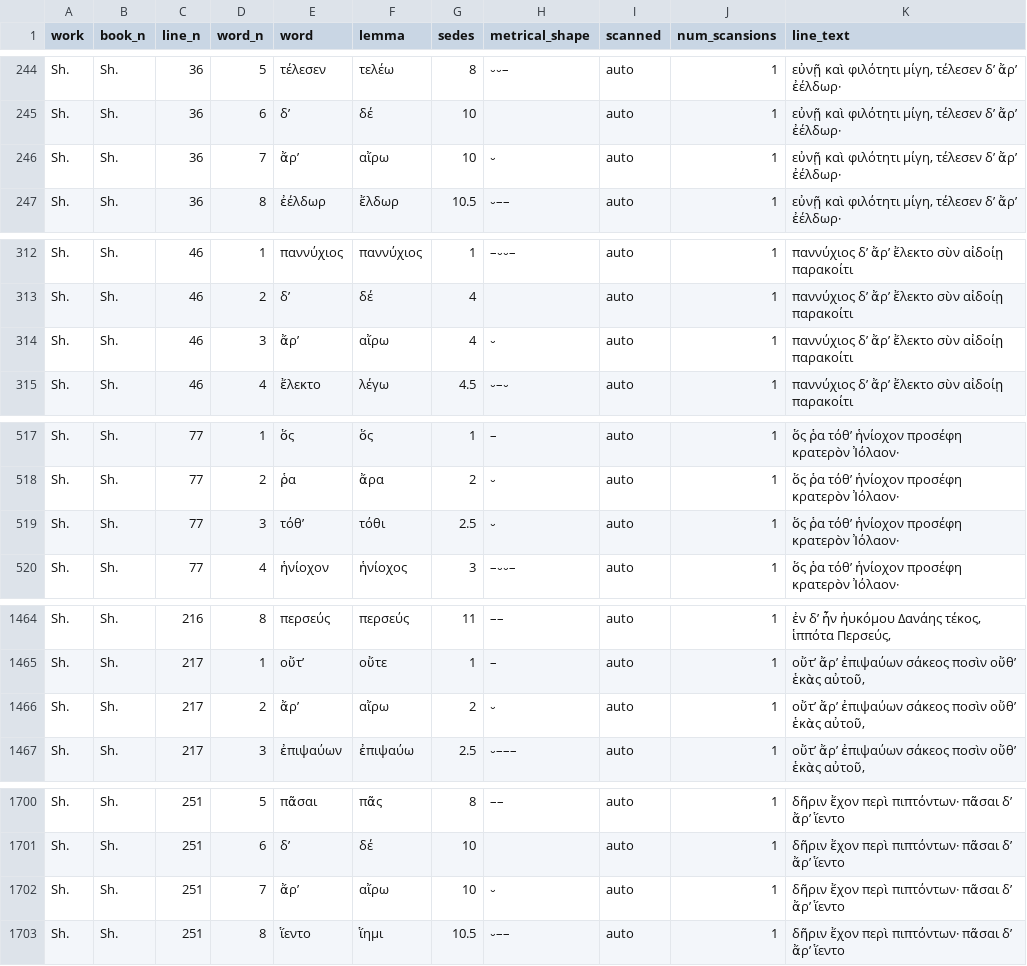
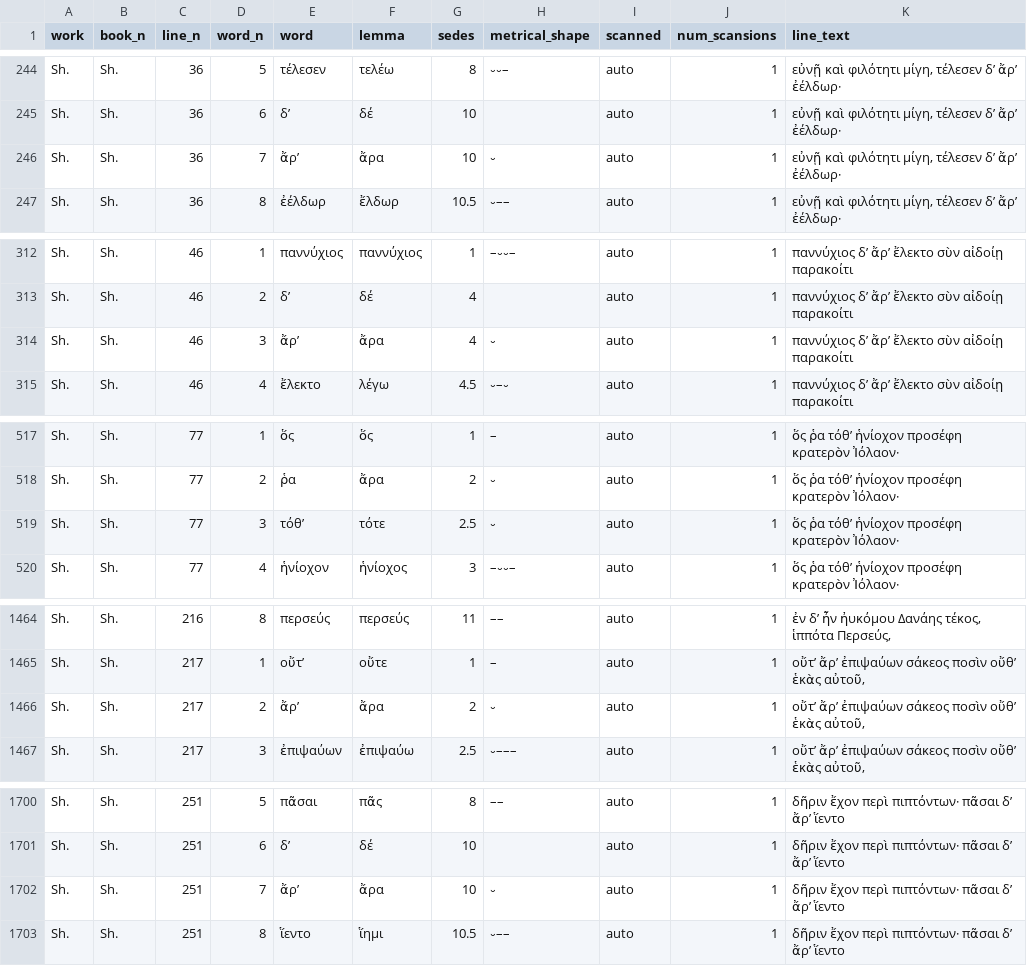
Before and after one commit to sasansom/breaking-hermanns-bridge, a CSV file: sedes/corpus/shield.csv, drawn as a sheet; only a part is shown, gaps mark what is left out; the diff covers the shown part only.

```diff
--- a/sedes/corpus/shield.csv
+++ b/sedes/corpus/shield.csv
@@ -245,3 +245,3 @@ Sh.,Sh.,36,5,τέλεσεν,τελέω,8,⏑⏑–,auto,1,"εὐνῇ κ
 Sh.,Sh.,36,6,δ’,δέ,10,,auto,1,"εὐνῇ καὶ φιλότητι μίγη, τέλεσεν δ’ ἄρ’ ἐέλδωρ·"
-Sh.,Sh.,36,7,ἄρ’,αἴρω,10,⏑,auto,1,"εὐνῇ καὶ φιλότητι μίγη, τέλεσεν δ’ ἄρ’ ἐέλδωρ·"
+Sh.,Sh.,36,7,ἄρ’,ἄρα,10,⏑,auto,1,"εὐνῇ καὶ φιλότητι μίγη, τέλεσεν δ’ ἄρ’ ἐέλδωρ·"
 Sh.,Sh.,36,8,ἐέλδωρ,ἔλδωρ,10.5,⏑––,auto,1,"εὐνῇ καὶ φιλότητι μίγη, τέλεσεν δ’ ἄρ’ ἐέλδωρ·"
@@ -313,3 +313,3 @@ Sh.,Sh.,46,1,παννύχιος,παννύχιος,1,–⏑⏑–,auto,1,π
 Sh.,Sh.,46,2,δ’,δέ,4,,auto,1,παννύχιος δ’ ἄρ’ ἔλεκτο σὺν αἰδοίῃ παρακοίτι
-Sh.,Sh.,46,3,ἄρ’,αἴρω,4,⏑,auto,1,παννύχιος δ’ ἄρ’ ἔλεκτο σὺν αἰδοίῃ παρακοίτι
+Sh.,Sh.,46,3,ἄρ’,ἄρα,4,⏑,auto,1,παννύχιος δ’ ἄρ’ ἔλεκτο σὺν αἰδοίῃ παρακοίτι
 Sh.,Sh.,46,4,ἔλεκτο,λέγω,4.5,⏑–⏑,auto,1,παννύχιος δ’ ἄρ’ ἔλεκτο σὺν αἰδοίῃ παρακοίτι
@@ -518,3 +518,3 @@ Sh.,Sh.,77,1,ὅς,ὅς,1,–,auto,1,ὅς ῥα τόθ’ ἡνι
 Sh.,Sh.,77,2,ῥα,ἄρα,2,⏑,auto,1,ὅς ῥα τόθ’ ἡνίοχον προσέφη κρατερὸν Ἰόλαον·
-Sh.,Sh.,77,3,τόθ’,τόθι,2.5,⏑,auto,1,ὅς ῥα τόθ’ ἡνίοχον προσέφη κρατερὸν Ἰόλαον·
+Sh.,Sh.,77,3,τόθ’,τότε,2.5,⏑,auto,1,ὅς ῥα τόθ’ ἡνίοχον προσέφη κρατερὸν Ἰόλαον·
 Sh.,Sh.,77,4,ἡνίοχον,ἡνίοχος,3,–⏑⏑–,auto,1,ὅς ῥα τόθ’ ἡνίοχον προσέφη κρατερὸν Ἰόλαον·
@@ -1465,3 +1465,3 @@ Sh.,Sh.,216,8,περσεύς,περσεύς,11,––,auto,1,"ἐν δ’
 Sh.,Sh.,217,1,οὔτ’,οὔτε,1,–,auto,1,"οὔτ’ ἄρ’ ἐπιψαύων σάκεος ποσὶν οὔθ’ ἑκὰς αὐτοῦ,"
-Sh.,Sh.,217,2,ἄρ’,αἴρω,2,⏑,auto,1,"οὔτ’ ἄρ’ ἐπιψαύων σάκεος ποσὶν οὔθ’ ἑκὰς αὐτοῦ,"
+Sh.,Sh.,217,2,ἄρ’,ἄρα,2,⏑,auto,1,"οὔτ’ ἄρ’ ἐπιψαύων σάκεος ποσὶν οὔθ’ ἑκὰς αὐτοῦ,"
 Sh.,Sh.,217,3,ἐπιψαύων,ἐπιψαύω,2.5,⏑–––,auto,1,"οὔτ’ ἄρ’ ἐπιψαύων σάκεος ποσὶν οὔθ’ ἑκὰς αὐτοῦ,"
@@ -1701,3 +1701,3 @@ Sh.,Sh.,251,5,πᾶσαι,πᾶς,8,––,auto,1,δῆριν ἔχον π
 Sh.,Sh.,251,6,δ’,δέ,10,,auto,1,δῆριν ἔχον περὶ πιπτόντων· πᾶσαι δ’ ἄρ’ ἵεντο
-Sh.,Sh.,251,7,ἄρ’,αἴρω,10,⏑,auto,1,δῆριν ἔχον περὶ πιπτόντων· πᾶσαι δ’ ἄρ’ ἵεντο
+Sh.,Sh.,251,7,ἄρ’,ἄρα,10,⏑,auto,1,δῆριν ἔχον περὶ πιπτόντων· πᾶσαι δ’ ἄρ’ ἵεντο
 Sh.,Sh.,251,8,ἵεντο,ἵημι,10.5,⏑––,auto,1,δῆριν ἔχον περὶ πιπτόντων· πᾶσαι δ’ ἄρ’ ἵεντο
```
Also changed, not shown: 4 edited cells elsewhere in this file, break_rates.csv, hermann-filtered.speaker.csv, 12 other files.
